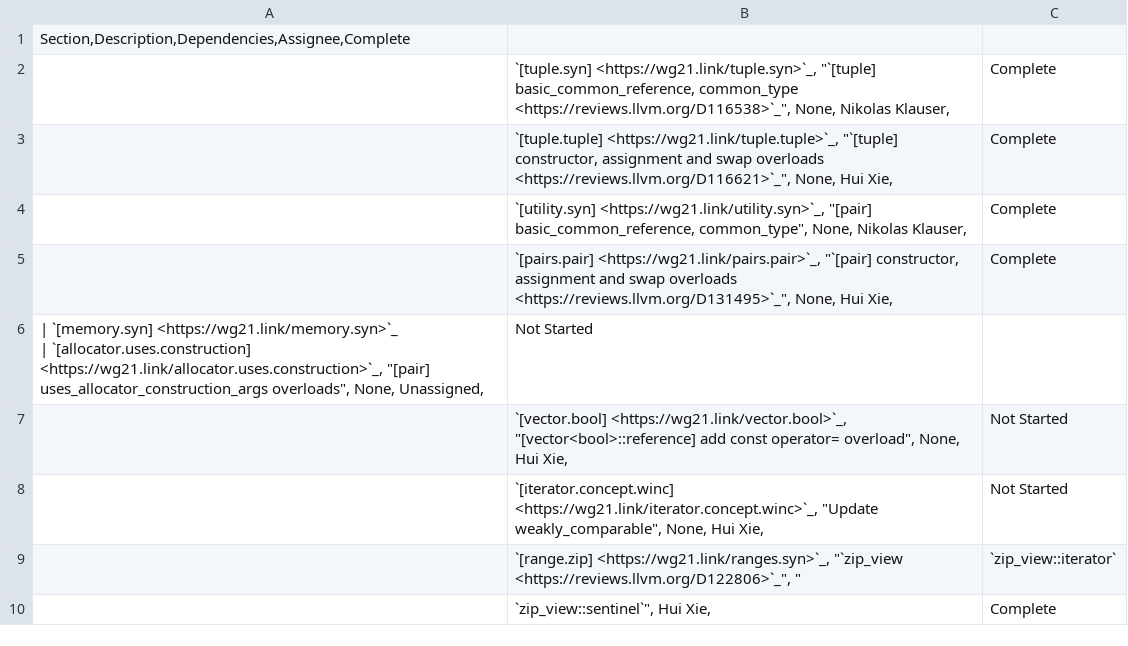
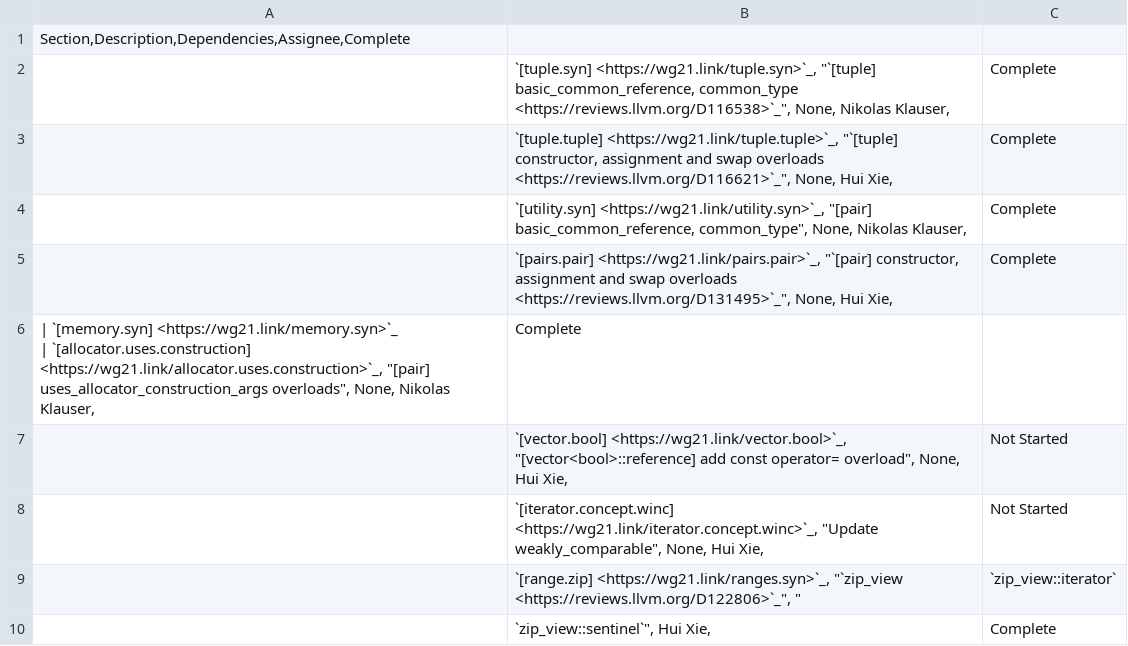
Before and after one commit to CTSRD-CHERI/libcxx, a CSV file: docs/Status/ZipProjects.csv, drawn as a sheet; only a part is shown.

Commit message:
[libc++] Implement P0591R4 (Utility functions to implement uses-allocator construction)
Reviewed By: ldionne, #libc, huixie90

Spies: huixie90, libcxx-commits, mgorny

Differential Revision: https://reviews.llvm.org/D131898

```diff
--- a/docs/Status/ZipProjects.csv
+++ b/docs/Status/ZipProjects.csv
@@ -5,4 +5,4 @@ Section,Description,Dependencies,Assignee,Complete
 | `[pairs.pair] <https://wg21.link/pairs.pair>`_, "`[pair] constructor, assignment and swap overloads <https://reviews.llvm.org/D131495>`_", None, Hui Xie, |Complete|
-"| `[memory.syn] <https://wg21.link/memory.syn>`_
-| `[allocator.uses.construction] <https://wg21.link/allocator.uses.construction>`_", "[pair] uses_allocator_construction_args overloads", None, Unassigned, |Not Started|
+"| `[memory.syn] <https://wg21.link/memory.syn>`_
+| `[allocator.uses.construction] <https://wg21.link/allocator.uses.construction>`_", "[pair] uses_allocator_construction_args overloads", None, Nikolas Klauser, |Complete|
 | `[vector.bool] <https://wg21.link/vector.bool>`_, "[vector<bool>::reference] add const operator= overload", None, Hui Xie, |Not Started|
```
Also changed, not shown: 21 other files.
